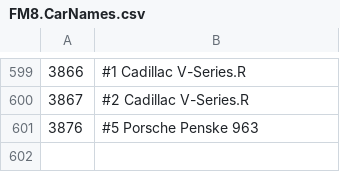
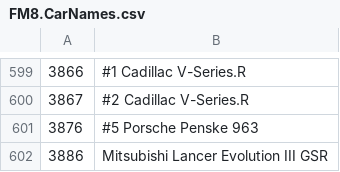
Before and after one commit to Forzurda/ForzaMotorsport2023CarIDs, a CSV file: FM8.CarNames.csv, drawn as a sheet; only a part is shown, gaps mark what is left out; the diff names each change by its address in the sheet, - before the commit and + after, or states it on an @@ line.

Commit message:
Update FM8.CarNames.csv
Add 3886	Mitsubishi Lancer Evolution III GSR

```diff
--- a/FM8.CarNames.csv
+++ b/FM8.CarNames.csv
+row 602: 3886 | Mitsubishi Lancer Evolution III GSR
```
